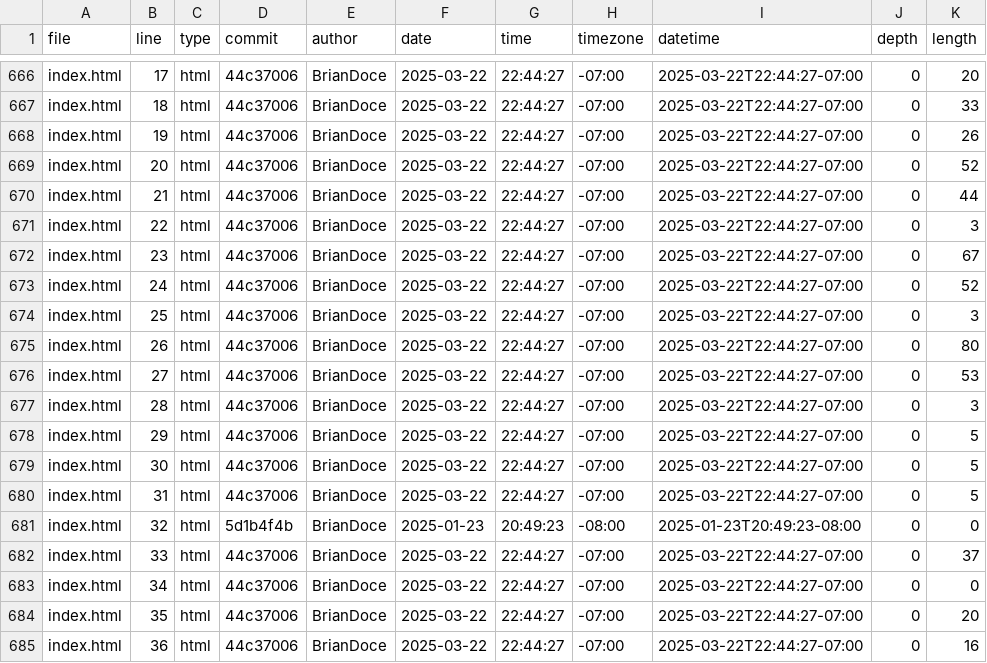
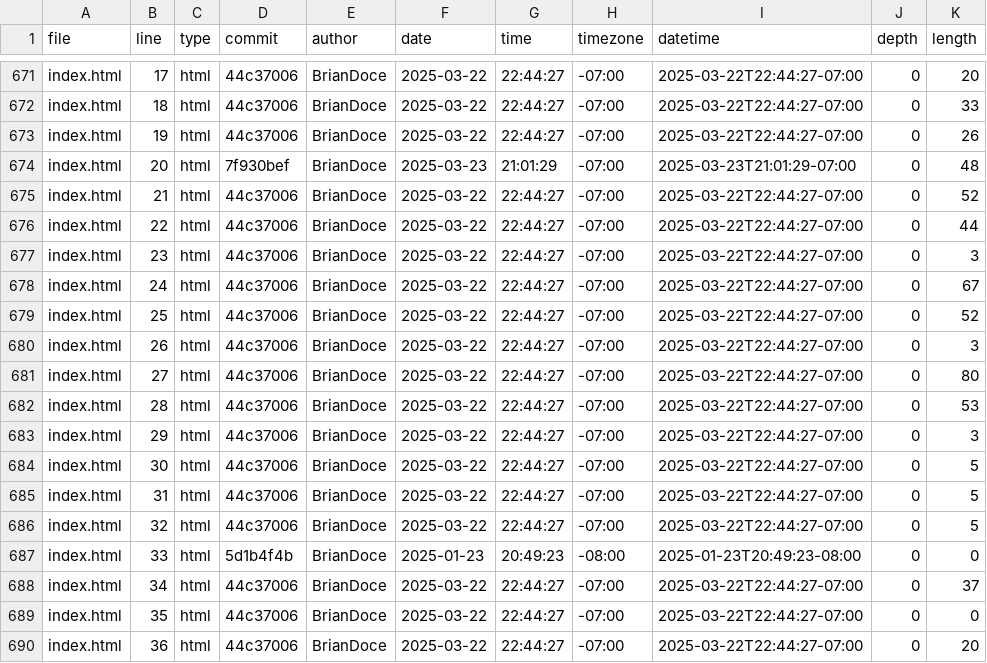
Before and after one commit to BrianDoce/portfolio, a CSV file: meta/loc.csv, drawn as a sheet; only a part is shown, gaps mark what is left out; the diff covers the shown part only.

```diff
--- a/meta/loc.csv
+++ b/meta/loc.csv
@@ -668,18 +673,18 @@ index.html,18,html,44c37006,BrianDoce,2025-03-22,22:44:27,-07:00,2025-03-22T22:4
 index.html,19,html,44c37006,BrianDoce,2025-03-22,22:44:27,-07:00,2025-03-22T22:44:27-07:00,0,26
-index.html,20,html,44c37006,BrianDoce,2025-03-22,22:44:27,-07:00,2025-03-22T22:44:27-07:00,0,52
-index.html,21,html,44c37006,BrianDoce,2025-03-22,22:44:27,-07:00,2025-03-22T22:44:27-07:00,0,44
-index.html,22,html,44c37006,BrianDoce,2025-03-22,22:44:27,-07:00,2025-03-22T22:44:27-07:00,0,3
-index.html,23,html,44c37006,BrianDoce,2025-03-22,22:44:27,-07:00,2025-03-22T22:44:27-07:00,0,67
-index.html,24,html,44c37006,BrianDoce,2025-03-22,22:44:27,-07:00,2025-03-22T22:44:27-07:00,0,52
-index.html,25,html,44c37006,BrianDoce,2025-03-22,22:44:27,-07:00,2025-03-22T22:44:27-07:00,0,3
-index.html,26,html,44c37006,BrianDoce,2025-03-22,22:44:27,-07:00,2025-03-22T22:44:27-07:00,0,80
-index.html,27,html,44c37006,BrianDoce,2025-03-22,22:44:27,-07:00,2025-03-22T22:44:27-07:00,0,53
-index.html,28,html,44c37006,BrianDoce,2025-03-22,22:44:27,-07:00,2025-03-22T22:44:27-07:00,0,3
-index.html,29,html,44c37006,BrianDoce,2025-03-22,22:44:27,-07:00,2025-03-22T22:44:27-07:00,0,5
+index.html,20,html,7f930bef,BrianDoce,2025-03-23,21:01:29,-07:00,2025-03-23T21:01:29-07:00,0,48
+index.html,21,html,44c37006,BrianDoce,2025-03-22,22:44:27,-07:00,2025-03-22T22:44:27-07:00,0,52
+index.html,22,html,44c37006,BrianDoce,2025-03-22,22:44:27,-07:00,2025-03-22T22:44:27-07:00,0,44
+index.html,23,html,44c37006,BrianDoce,2025-03-22,22:44:27,-07:00,2025-03-22T22:44:27-07:00,0,3
+index.html,24,html,44c37006,BrianDoce,2025-03-22,22:44:27,-07:00,2025-03-22T22:44:27-07:00,0,67
+index.html,25,html,44c37006,BrianDoce,2025-03-22,22:44:27,-07:00,2025-03-22T22:44:27-07:00,0,52
+index.html,26,html,44c37006,BrianDoce,2025-03-22,22:44:27,-07:00,2025-03-22T22:44:27-07:00,0,3
+index.html,27,html,44c37006,BrianDoce,2025-03-22,22:44:27,-07:00,2025-03-22T22:44:27-07:00,0,80
+index.html,28,html,44c37006,BrianDoce,2025-03-22,22:44:27,-07:00,2025-03-22T22:44:27-07:00,0,53
+index.html,29,html,44c37006,BrianDoce,2025-03-22,22:44:27,-07:00,2025-03-22T22:44:27-07:00,0,3
 index.html,30,html,44c37006,BrianDoce,2025-03-22,22:44:27,-07:00,2025-03-22T22:44:27-07:00,0,5
 index.html,31,html,44c37006,BrianDoce,2025-03-22,22:44:27,-07:00,2025-03-22T22:44:27-07:00,0,5
-index.html,32,html,5d1b4f4b,BrianDoce,2025-01-23,20:49:23,-08:00,2025-01-23T20:49:23-08:00,0,0
-index.html,33,html,44c37006,BrianDoce,2025-03-22,22:44:27,-07:00,2025-03-22T22:44:27-07:00,0,37
-index.html,34,html,44c37006,BrianDoce,2025-03-22,22:44:27,-07:00,2025-03-22T22:44:27-07:00,0,0
-index.html,35,html,44c37006,BrianDoce,2025-03-22,22:44:27,-07:00,2025-03-22T22:44:27-07:00,0,20
-index.html,36,html,44c37006,BrianDoce,2025-03-22,22:44:27,-07:00,2025-03-22T22:44:27-07:00,0,16
+index.html,32,html,44c37006,BrianDoce,2025-03-22,22:44:27,-07:00,2025-03-22T22:44:27-07:00,0,5
+index.html,33,html,5d1b4f4b,BrianDoce,2025-01-23,20:49:23,-08:00,2025-01-23T20:49:23-08:00,0,0
+index.html,34,html,44c37006,BrianDoce,2025-03-22,22:44:27,-07:00,2025-03-22T22:44:27-07:00,0,37
+index.html,35,html,44c37006,BrianDoce,2025-03-22,22:44:27,-07:00,2025-03-22T22:44:27-07:00,0,0
+index.html,36,html,44c37006,BrianDoce,2025-03-22,22:44:27,-07:00,2025-03-22T22:44:27-07:00,0,20
```
Also changed, not shown: 6 added rows and 45 edited cells elsewhere in this file.
